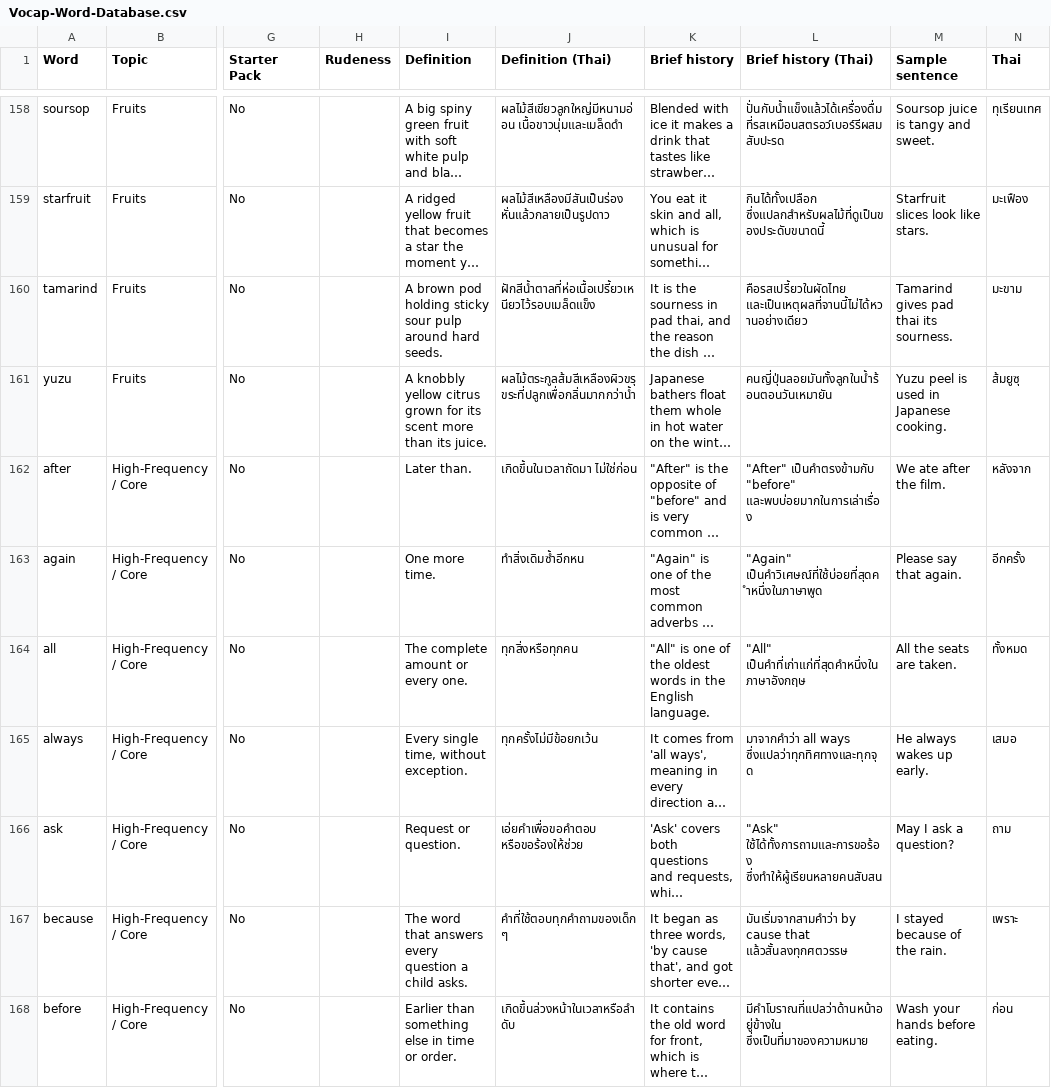
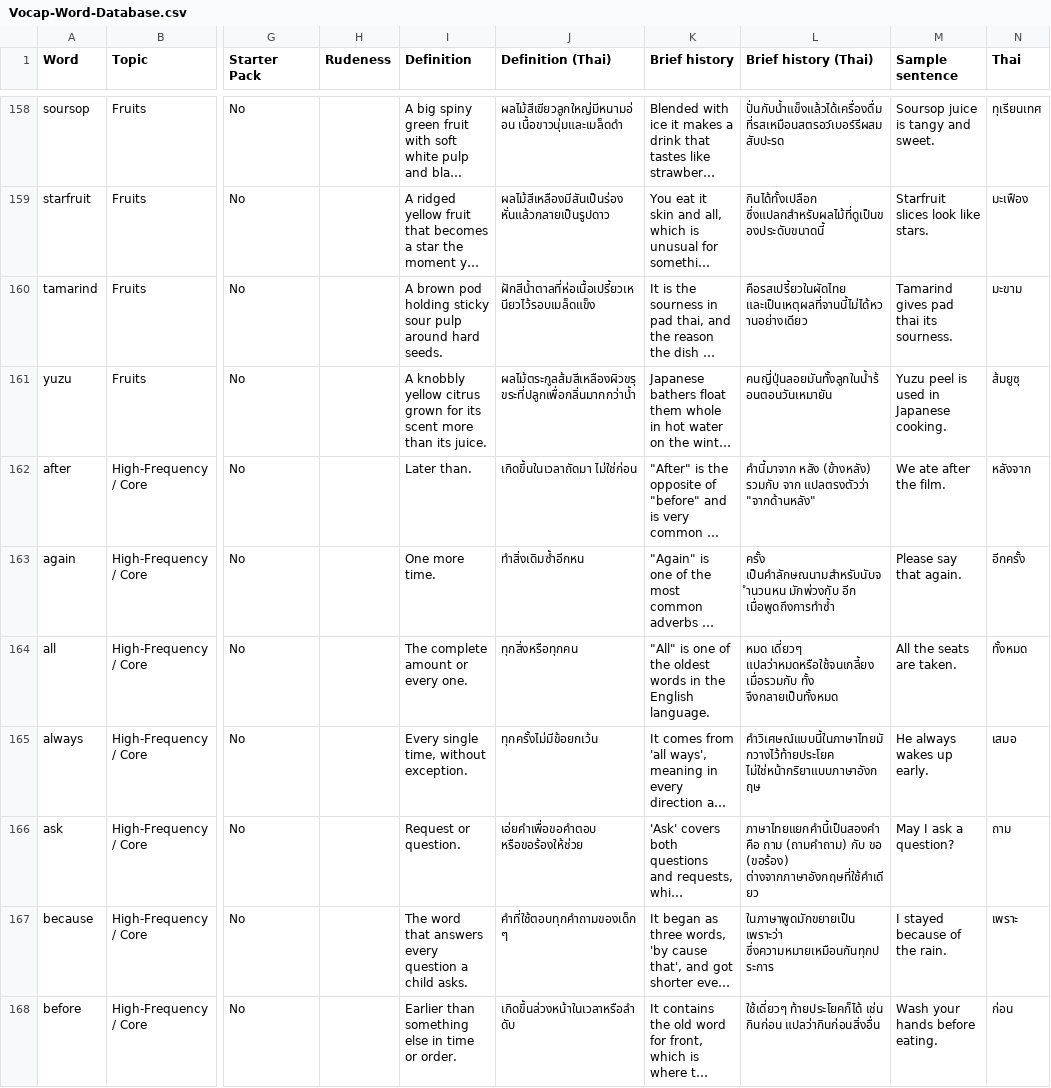
Before and after one commit to Mangochris94/VOCAP, a CSV file: content/Vocap-Word-Database.csv, drawn as a sheet; only a part is shown, gaps mark what is left out; long unchanged cells end in …; the diff covers the shown part only; the diff names each change by its address in the sheet, - before the commit and + after, or states it on an @@ line.

```diff
--- a/content/Vocap-Word-Database.csv
+++ b/content/Vocap-Word-Database.csv
-L162 (Brief history (Thai)): "After" เป็นคำตรงข้ามกับ "before" และพบบ่อยมากในการเล่าเรื่อง
+L162 (Brief history (Thai)): คำนี้มาจาก หลัง (ข้างหลัง) รวมกับ จาก แปลตรงตัวว่า "จากด้านหลัง"
-L163 (Brief history (Thai)): "Again" เป็นคำวิเศษณ์ที่ใช้บ่อยที่สุดคำหนึ่งในภาษาพูด
+L163 (Brief history (Thai)): ครั้ง เป็นคำลักษณนามสำหรับนับจำนวนหน มักพ่วงกับ อีก เมื่อพูดถึงการทำซ้ำ
-L164 (Brief history (Thai)): "All" เป็นคำที่เก่าแก่ที่สุดคำหนึ่งในภาษาอังกฤษ
+L164 (Brief history (Thai)): หมด เดี่ยวๆ แปลว่าหมดหรือใช้จนเกลี้ยง เมื่อรวมกับ ทั้ง จึงกลายเป็นทั้งหมด
-L165 (Brief history (Thai)): มาจากคำว่า all ways ซึ่งแปลว่าทุกทิศทางและทุกจุด
+L165 (Brief history (Thai)): คำวิเศษณ์แบบนี้ในภาษาไทยมักวางไว้ท้ายประโยค ไม่ใช่หน้ากริยาแบบภาษาอังกฤษ
-L166 (Brief history (Thai)): "Ask" ใช้ได้ทั้งการถามและการขอร้อง ซึ่งทำให้ผู้เรียนหลายคนสับสน
+L166 (Brief history (Thai)): ภาษาไทยแยกคำนี้เป็นสองคำ คือ ถาม (ถามคำถาม) กับ ขอ (ขอร้อง) ต่างจากภาษาอังกฤษที่ใช้คำเดียว
-L167 (Brief history (Thai)): มันเริ่มจากสามคำว่า by cause that แล้วสั้นลงทุกศตวรรษ
+L167 (Brief history (Thai)): ในภาษาพูดมักขยายเป็น เพราะว่า ซึ่งความหมายเหมือนกันทุกประการ
-L168 (Brief history (Thai)): มีคำโบราณที่แปลว่าด้านหน้าอยู่ข้างใน ซึ่งเป็นที่มาของความหมาย
+L168 (Brief history (Thai)): ใช้เดี่ยวๆ ท้ายประโยคก็ได้ เช่น กินก่อน แปลว่ากินก่อนสิ่งอื่น
```
Also changed, not shown: 103 edited cells elsewhere in this file, 4 other files.
